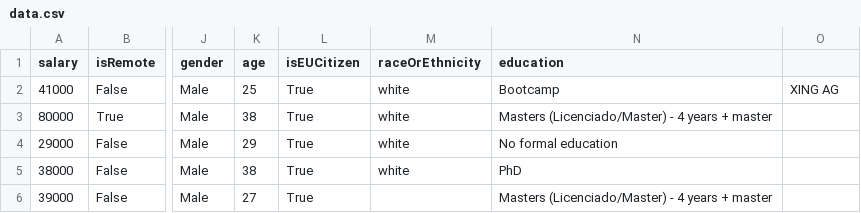
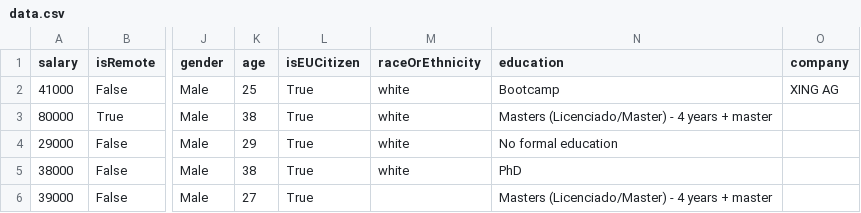
Before and after one commit to iamricard/salary-info-dump, a CSV file: data.csv, drawn as a sheet; only a part is shown, gaps mark what is left out; the diff names each change by its address in the sheet, - before the commit and + after, or states it on an @@ line.

Commit message:
Add missing header 'company' (#4)

```diff
--- a/data.csv
+++ b/data.csv
-O1: (empty)
+O1: company
```
